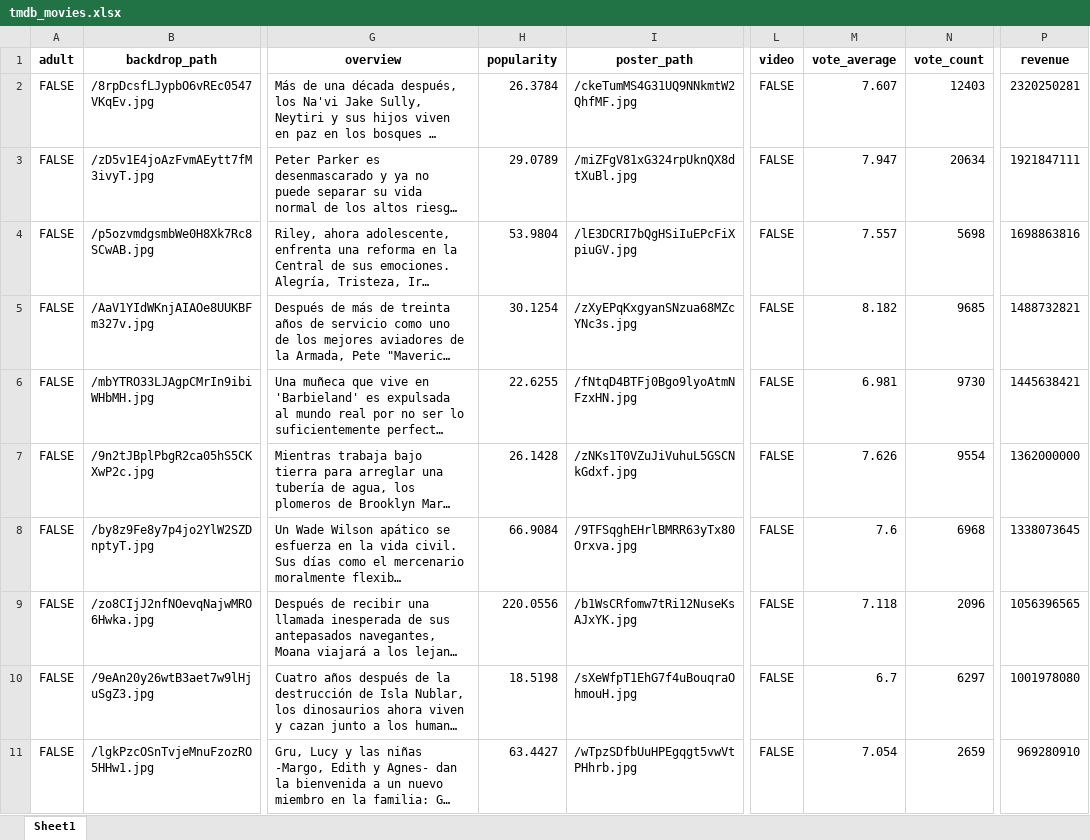
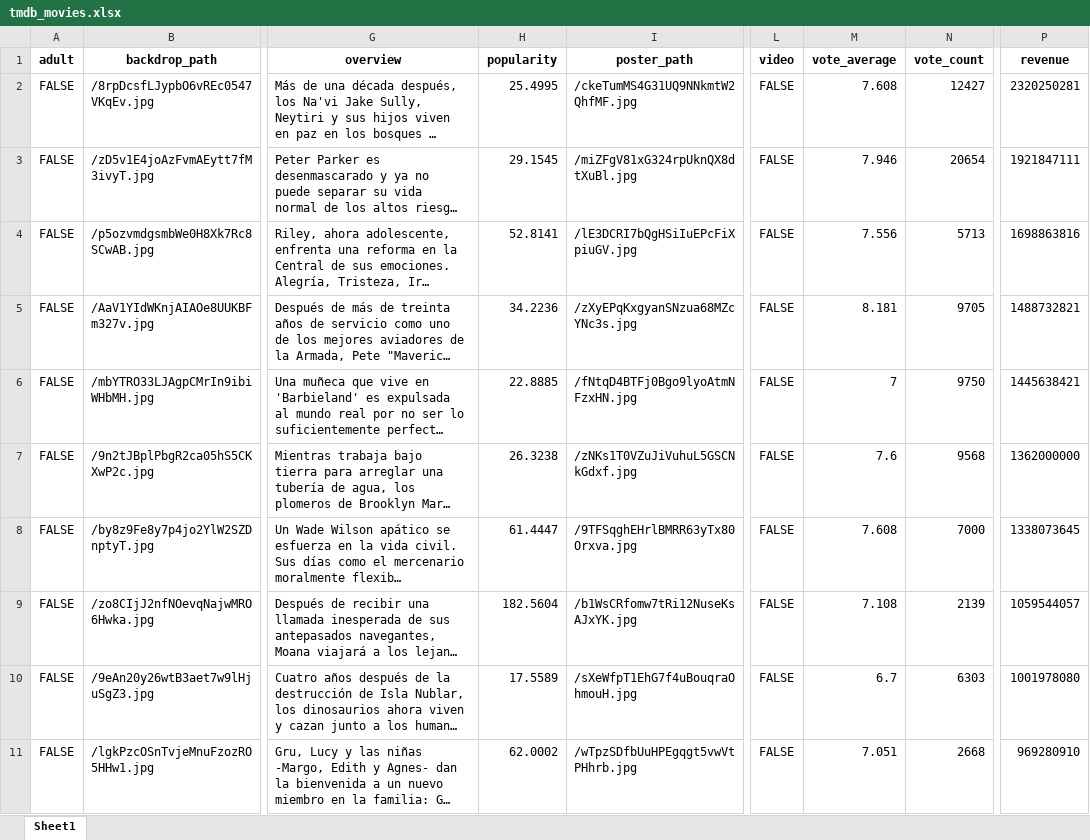
Before and after one commit to Melina3m/proyecto-bigdata-api, an Excel workbook: src/static/xlsx/tmdb_movies.xlsx, sheet Sheet1, drawn as a sheet; only a part is shown, gaps mark what is left out; long unchanged cells end in …; values as stored, in another font and other column widths than the file's, no borders; the diff covers the shown part only; the diff names each change by its address in the sheet, - before the commit and + after, or states it on an @@ line.

```diff
--- a/src/static/xlsx/tmdb_movies.xlsx (sheet Sheet1)
+++ b/src/static/xlsx/tmdb_movies.xlsx (sheet Sheet1)
-H2 (popularity): 26.3784
+H2 (popularity): 25.4995
-M2 (vote_average): 7.607
+M2 (vote_average): 7.608
-N2 (vote_count): 12403
+N2 (vote_count): 12427
-H3 (popularity): 29.0789
+H3 (popularity): 29.1545
-M3 (vote_average): 7.947
+M3 (vote_average): 7.946
-N3 (vote_count): 20634
+N3 (vote_count): 20654
-H4 (popularity): 53.9804
+H4 (popularity): 52.8141
-M4 (vote_average): 7.557
+M4 (vote_average): 7.556
-N4 (vote_count): 5698
+N4 (vote_count): 5713
-H5 (popularity): 30.1254
+H5 (popularity): 34.2236
-M5 (vote_average): 8.182
+M5 (vote_average): 8.181
-N5 (vote_count): 9685
+N5 (vote_count): 9705
-H6 (popularity): 22.6255
+H6 (popularity): 22.8885
-M6 (vote_average): 6.981
+M6 (vote_average): 7
-N6 (vote_count): 9730
+N6 (vote_count): 9750
-H7 (popularity): 26.1428
+H7 (popularity): 26.3238
-M7 (vote_average): 7.626
+M7 (vote_average): 7.6
-N7 (vote_count): 9554
+N7 (vote_count): 9568
-H8 (popularity): 66.9084
+H8 (popularity): 61.4447
-M8 (vote_average): 7.6
+M8 (vote_average): 7.608
-N8 (vote_count): 6968
+N8 (vote_count): 7000
-H9 (popularity): 220.0556
+H9 (popularity): 182.5604
-M9 (vote_average): 7.118
+M9 (vote_average): 7.108
-N9 (vote_count): 2096
+N9 (vote_count): 2139
-P9 (revenue): 1056396565
+P9 (revenue): 1059544057
-H10 (popularity): 18.5198
+H10 (popularity): 17.5589
-N10 (vote_count): 6297
+N10 (vote_count): 6303
-H11 (popularity): 63.4427
+H11 (popularity): 62.0002
-M11 (vote_average): 7.054
+M11 (vote_average): 7.051
-N11 (vote_count): 2659
+N11 (vote_count): 2668
```
Also changed, not shown: 227 edited cells elsewhere in this sheet, src/static/xlsx/cleaned_data.xlsx, 6 other files.
